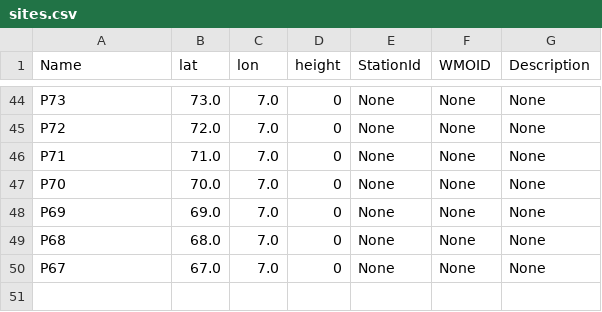
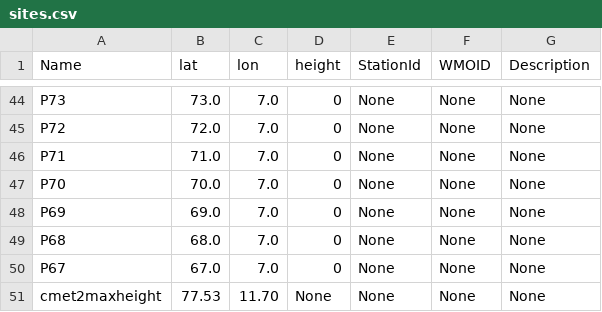
Before and after one commit to ainajoh/weathervis, a CSV file: weathervis/data/sites.csv, drawn as a sheet; only a part is shown, gaps mark what is left out.

Commit message:
sites update

```diff
--- a/weathervis/data/sites.csv
+++ b/weathervis/data/sites.csv
@@ -50 +50,2 @@ P68;68.0;7.0;0;None;None;None
 P67;67.0;7.0;0;None;None;None
+cmet2maxheight;77.53;11.70;None;None;None;None
```
